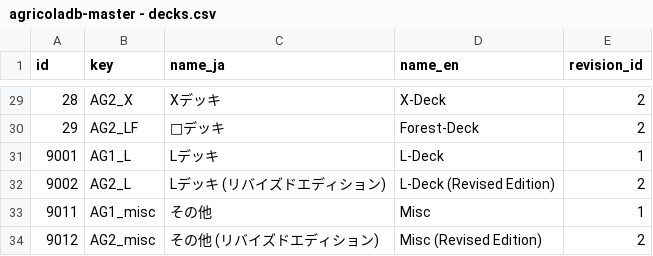
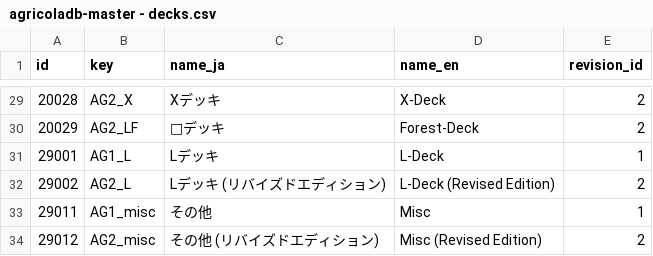
Before and after one commit to AgricolaDevJP/agricoladb-server, a CSV file: initdb/masterdata/agricoladb-master - decks.csv, drawn as a sheet; only a part is shown, gaps mark what is left out; the diff covers the shown part only.

```diff
--- a/initdb/masterdata/agricoladb-master - decks.csv
+++ b/initdb/masterdata/agricoladb-master - decks.csv
@@ -29,6 +29,6 @@ id,key,name_ja,name_en,revision_id
-28,AG2_X,Xデッキ,X-Deck,2
-29,AG2_LF,🌲デッキ,Forest-Deck,2
-9001,AG1_L,Lデッキ,L-Deck,1
-9002,AG2_L,Lデッキ (リバイズドエディション),L-Deck (Revised Edition),2
-9011,AG1_misc,その他,Misc,1
-9012,AG2_misc,その他 (リバイズドエディション),Misc (Revised Edition),2
+20028,AG2_X,Xデッキ,X-Deck,2
+20029,AG2_LF,🌲デッキ,Forest-Deck,2
+29001,AG1_L,Lデッキ,L-Deck,1
+29002,AG2_L,Lデッキ (リバイズドエディション),L-Deck (Revised Edition),2
+29011,AG1_misc,その他,Misc,1
+29012,AG2_misc,その他 (リバイズドエディション),Misc (Revised Edition),2
```
Also changed, not shown: 27 edited cells elsewhere in this file, initdb/masterdata/agricoladb-master - card_special_colors.csv, initdb/masterdata/agricoladb-master - card_types.csv, 3 other files.
